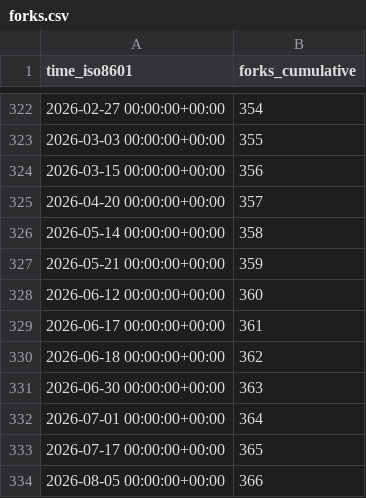
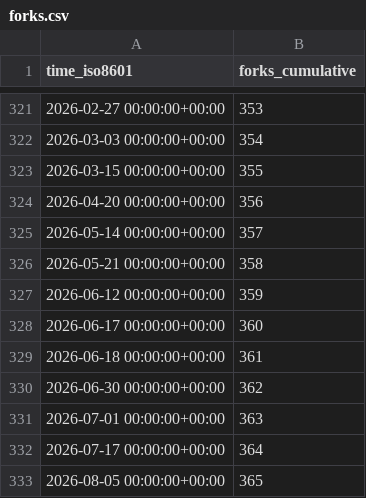
Before and after one commit to benfulcher/hctsa, a CSV file: benfulcher/hctsa/ghrs-data/forks.csv, drawn as a sheet; only a part is shown, gaps mark what is left out; the diff covers the shown part only.

```diff
--- a/benfulcher/hctsa/ghrs-data/forks.csv
+++ b/benfulcher/hctsa/ghrs-data/forks.csv
@@ -322,13 +321,13 @@ time_iso8601,forks_cumulative
-2026-02-27 00:00:00+00:00,354
-2026-03-03 00:00:00+00:00,355
-2026-03-15 00:00:00+00:00,356
-2026-04-20 00:00:00+00:00,357
-2026-05-14 00:00:00+00:00,358
-2026-05-21 00:00:00+00:00,359
-2026-06-12 00:00:00+00:00,360
-2026-06-17 00:00:00+00:00,361
-2026-06-18 00:00:00+00:00,362
-2026-06-30 00:00:00+00:00,363
-2026-07-01 00:00:00+00:00,364
-2026-07-17 00:00:00+00:00,365
-2026-08-05 00:00:00+00:00,366
+2026-02-27 00:00:00+00:00,353
+2026-03-03 00:00:00+00:00,354
+2026-03-15 00:00:00+00:00,355
+2026-04-20 00:00:00+00:00,356
+2026-05-14 00:00:00+00:00,357
+2026-05-21 00:00:00+00:00,358
+2026-06-12 00:00:00+00:00,359
+2026-06-17 00:00:00+00:00,360
+2026-06-18 00:00:00+00:00,361
+2026-06-30 00:00:00+00:00,362
+2026-07-01 00:00:00+00:00,363
+2026-07-17 00:00:00+00:00,364
+2026-08-05 00:00:00+00:00,365
```
Also changed, not shown: 1 removed row and 53 edited cells elsewhere in this file.
